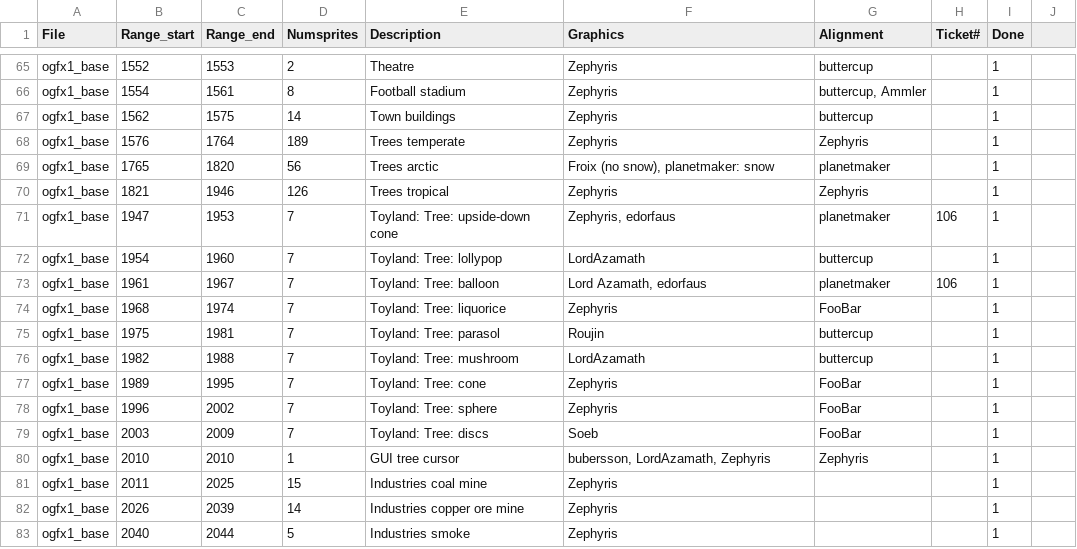
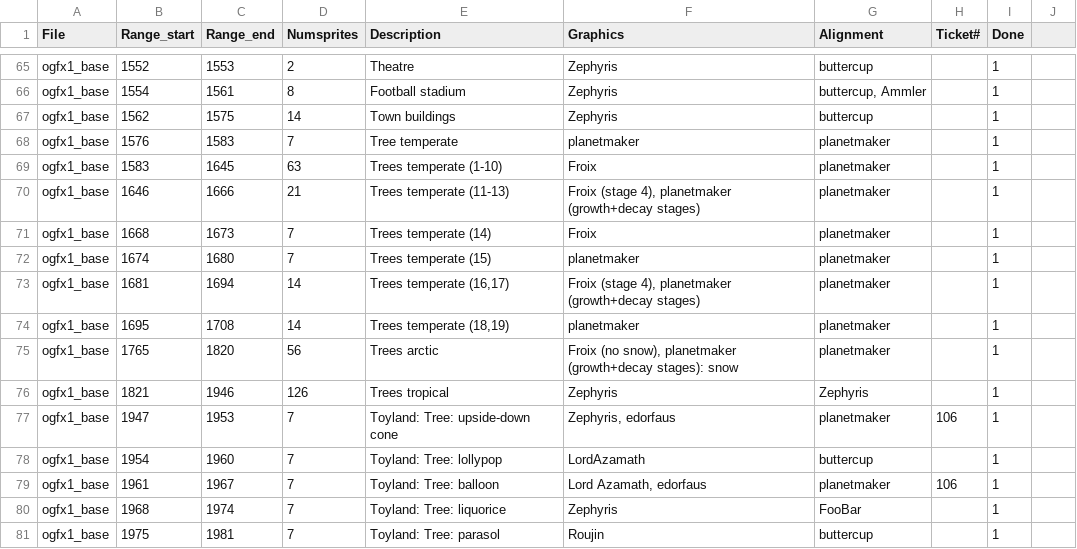
Before and after one commit to J0anJosep/opengfx, a CSV file: docs/authoroverview.csv, drawn as a sheet; only a part is shown, gaps mark what is left out; the shorter side is filled out with more unchanged rows.

Commit message:
Change: New temperate trees

```diff
--- a/docs/authoroverview.csv
+++ b/docs/authoroverview.csv
@@ -67,4 +67,10 @@ ogfx1_base;1554;1561;8;Football stadium;Zephyris;buttercup, Ammler;;1
 ogfx1_base;1562;1575;14;Town buildings;Zephyris;buttercup;;1
-ogfx1_base;1576;1764;189;Trees temperate;Zephyris;Zephyris;;1
-ogfx1_base;1765;1820;56;Trees arctic;Froix (no snow), planetmaker: snow;planetmaker;;1
+ogfx1_base;1576;1583;7;Tree temperate;planetmaker;planetmaker;;1
+ogfx1_base;1583;1645;63;Trees temperate (1-10);Froix;planetmaker;;1
+ogfx1_base;1646;1666;21;Trees temperate (11-13);Froix (stage 4), planetmaker (growth+decay stages);planetmaker;;1
+ogfx1_base;1668;1673;7;Trees temperate (14);Froix;planetmaker;;1
+ogfx1_base;1674;1680;7;Trees temperate (15);planetmaker;planetmaker;;1
+ogfx1_base;1681;1694;14;Trees temperate (16,17);Froix (stage 4), planetmaker (growth+decay stages);planetmaker;;1
+ogfx1_base;1695;1708;14;Trees temperate (18,19);planetmaker;planetmaker;;1
+ogfx1_base;1765;1820;56;Trees arctic;Froix (no snow), planetmaker (growth+decay stages): snow;planetmaker;;1
 ogfx1_base;1821;1946;126;Trees tropical;Zephyris;Zephyris;;1
```
Also changed, not shown: 16 other files.
